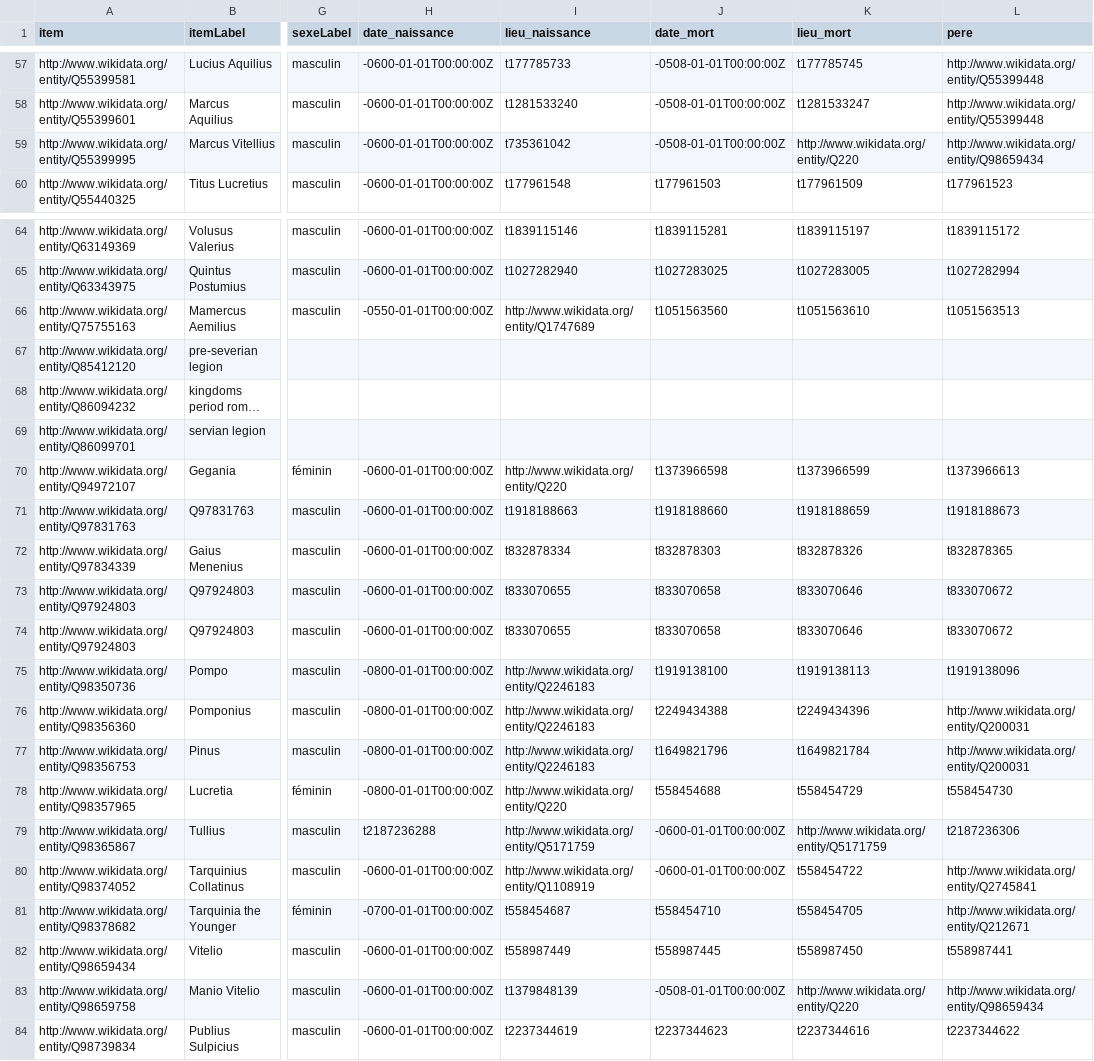
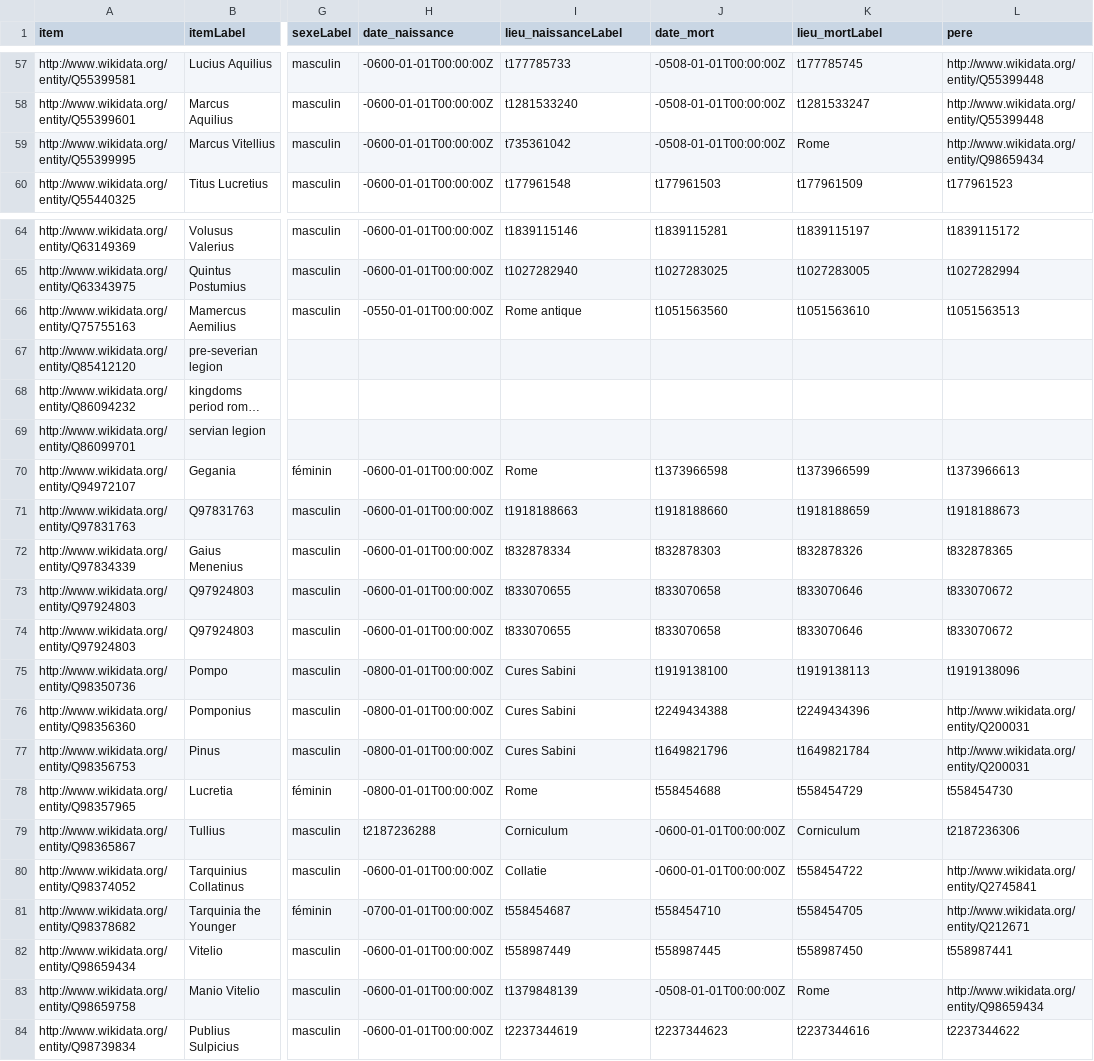
Before and after one commit to phil3in/ProjetSPQR, a CSV file: data/query_kingdom.csv, drawn as a sheet; only a part is shown, gaps mark what is left out; long unchanged cells end in …; the diff covers the shown part only; the diff names each change by its address in the sheet, - before the commit and + after, or states it on an @@ line.

```diff
--- a/data/query_kingdom.csv
+++ b/data/query_kingdom.csv
-I1: lieu_naissance
+I1: lieu_naissanceLabel
-K1: lieu_mort
+K1: lieu_mortLabel
-K59 (lieu_mortLabel): http://www.wikidata.org/entity/Q220
+K59 (lieu_mortLabel): Rome
-I66 (lieu_naissanceLabel): http://www.wikidata.org/entity/Q1747689
+I66 (lieu_naissanceLabel): Rome antique
-I70 (lieu_naissanceLabel): http://www.wikidata.org/entity/Q220
+I70 (lieu_naissanceLabel): Rome
-I75:I77 (lieu_naissanceLabel): http://www.wikidata.org/entity/Q2246183
+I75:I77 (lieu_naissanceLabel): Cures Sabini
-I78 (lieu_naissanceLabel): http://www.wikidata.org/entity/Q220
+I78 (lieu_naissanceLabel): Rome
-I79 (lieu_naissanceLabel): http://www.wikidata.org/entity/Q5171759
+I79 (lieu_naissanceLabel): Corniculum
-K79 (lieu_mortLabel): http://www.wikidata.org/entity/Q5171759
+K79 (lieu_mortLabel): Corniculum
-I80 (lieu_naissanceLabel): http://www.wikidata.org/entity/Q1108919
+I80 (lieu_naissanceLabel): Collatie
-K83 (lieu_mortLabel): http://www.wikidata.org/entity/Q220
+K83 (lieu_mortLabel): Rome
```
Also changed, not shown: 35 edited cells elsewhere in this file, 16 other files.
